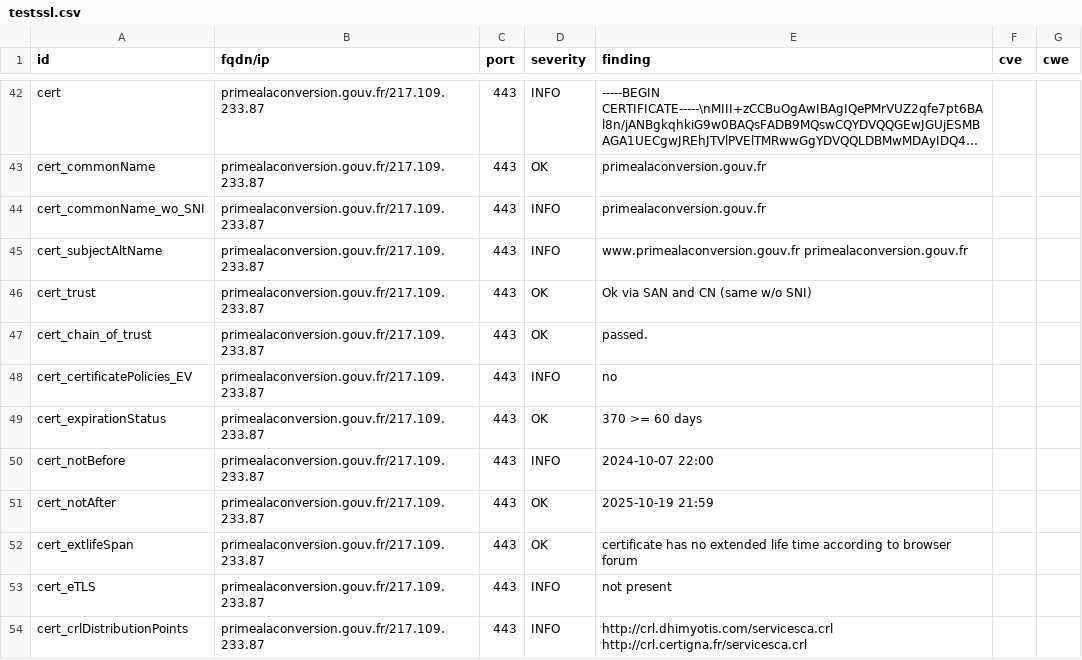
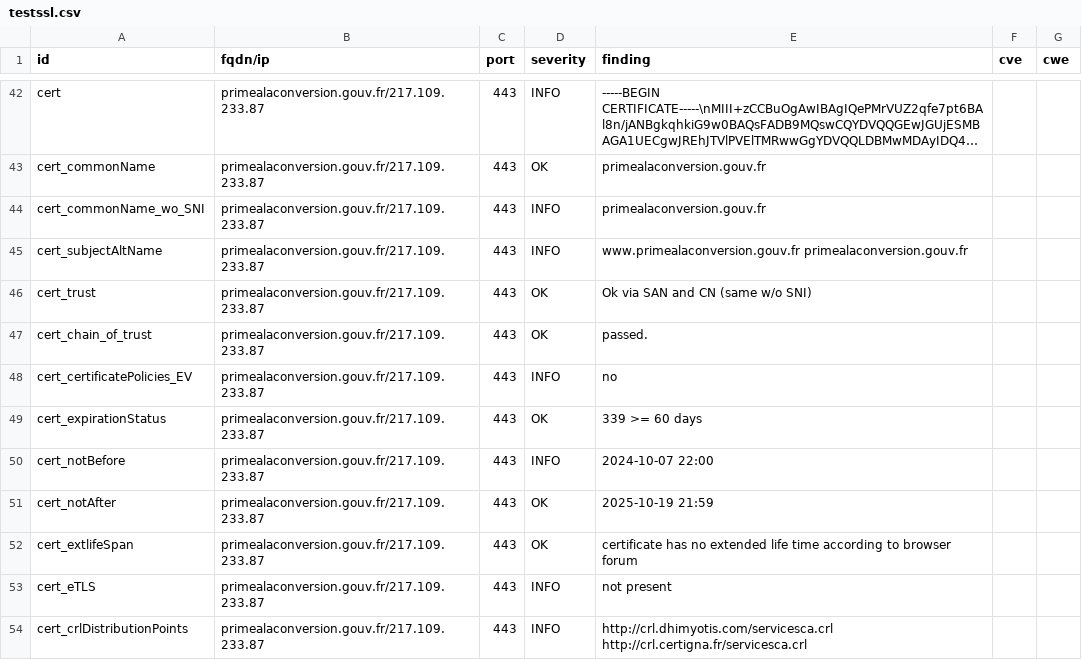
Before and after one commit to GKO-org/dashlordPrd8, a CSV file: results/aHR0cHM6Ly9wcmltZWFsYWNvbnZlcnNpb24uZ291di5mcg==/testssl.csv, drawn as a sheet; only a part is shown, gaps mark what is left out; long unchanged cells end in ….

```diff
--- a/results/aHR0cHM6Ly9wcmltZWFsYWNvbnZlcnNpb24uZ291di5mcg==/testssl.csv
+++ b/results/aHR0cHM6Ly9wcmltZWFsYWNvbnZlcnNpb24uZ291di5mcg==/testssl.csv
@@ -48,3 +48,3 @@
 "cert_certificatePolicies_EV","primealaconversion.gouv.fr/217.109.233.87","443","INFO","no","",""
-"cert_expirationStatus","primealaconversion.gouv.fr/217.109.233.87","443","OK","370 >= 60 days","",""
+"cert_expirationStatus","primealaconversion.gouv.fr/217.109.233.87","443","OK","339 >= 60 days","",""
 "cert_notBefore","primealaconversion.gouv.fr/217.109.233.87","443","INFO","2024-10-07 22:00","",""
```
Also changed, not shown: 9 other files.
